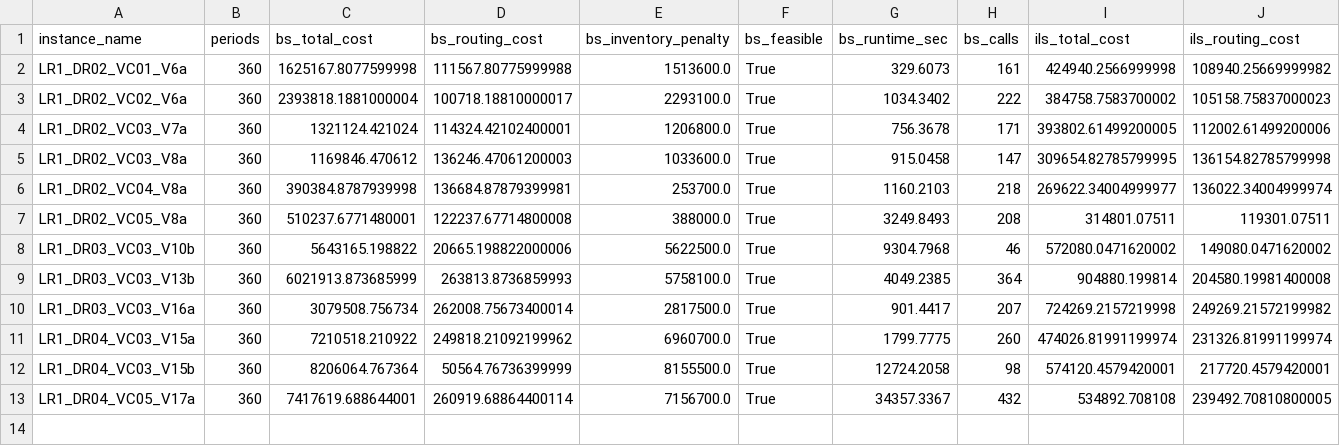
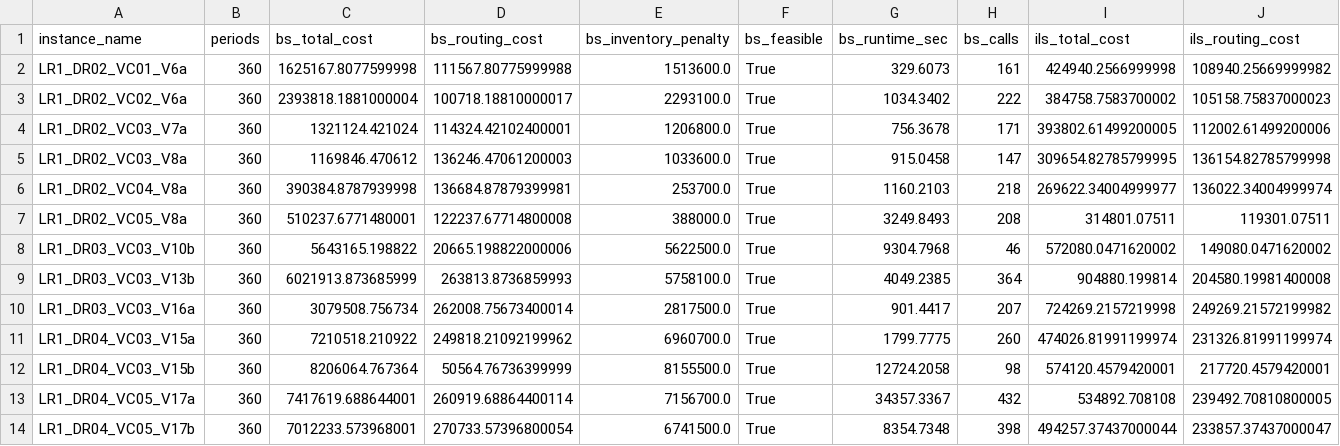
Before and after one commit to kamillaknudsen/mirp, a CSV file: results/horizon_360/results.csv, drawn as a sheet; only a part is shown; rows hold the shown columns only; the diff names each change by its address in the sheet, - before the commit and + after, or states it on an @@ line.

Commit message:
Update results.csv

```diff
--- a/results/horizon_360/results.csv
+++ b/results/horizon_360/results.csv
+row 14: LR1_DR04_VC05_V17b | 360 | 7012233.573968001 | 270733.57396800054 | 6741500.0 | True | 8354.7348 | 398 | 494257.37437000044 | 233857.37437000047
```
